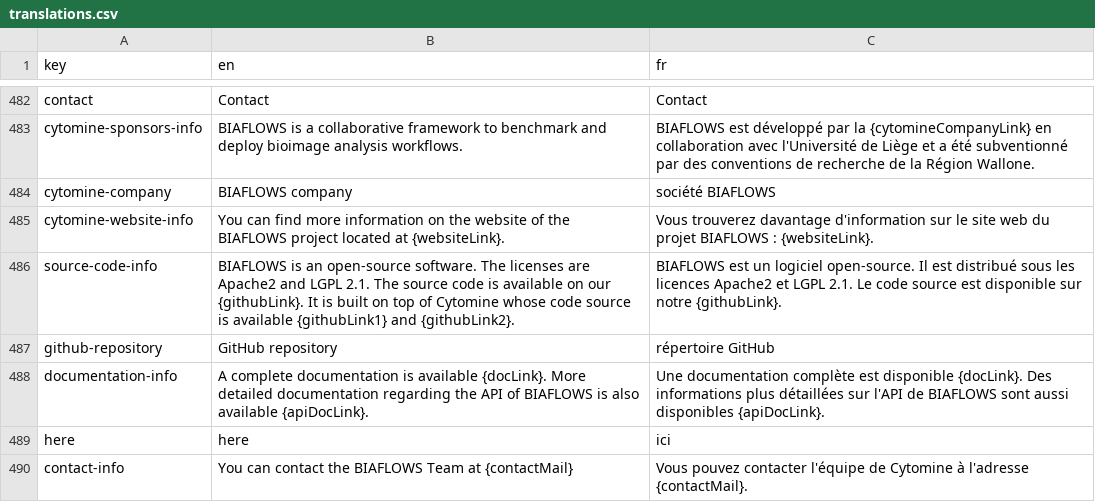
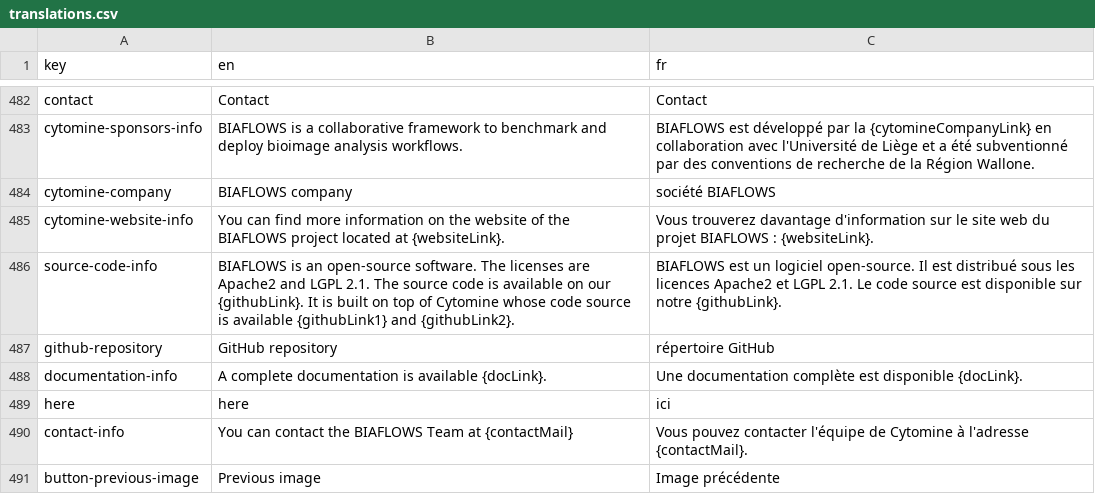
Before and after one commit to Neubias-WG5/Biaflows-Web-UI, a CSV file: src/locales/translations.csv, drawn as a sheet; only a part is shown, gaps mark what is left out; the shorter side is filled out with more unchanged rows.

Commit message:
Update doc links

```diff
--- a/src/locales/translations.csv
+++ b/src/locales/translations.csv
@@ -487,3 +487,3 @@ source-code-info,"BIAFLOWS is an open-source software. The licenses are Apache2
 github-repository,GitHub repository,répertoire GitHub
-documentation-info,"A complete documentation is available {docLink}. More detailed documentation regarding the API of BIAFLOWS is also available {apiDocLink}.","Une documentation complète est disponible {docLink}. Des informations plus détaillées sur l'API de BIAFLOWS sont aussi disponibles {apiDocLink}."
+documentation-info,"A complete documentation is available {docLink}.","Une documentation complète est disponible {docLink}."
 here,here,ici
```
Also changed, not shown: 1 other file.
